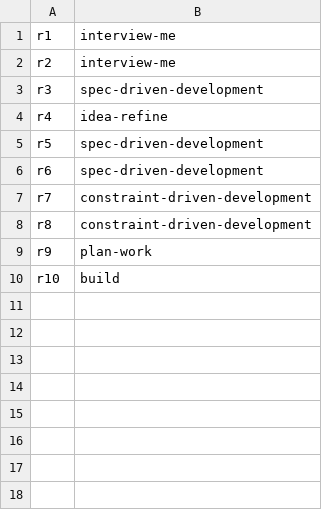
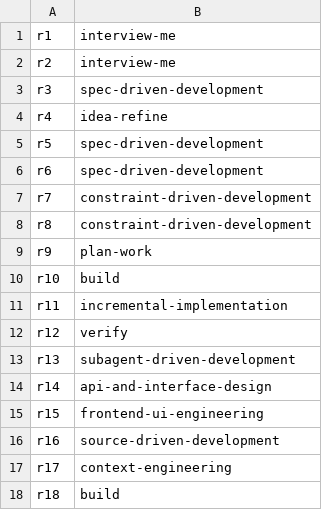
Before and after one commit to nihmtaho/libra-agent-skills, a TSV file: evals/routing/wrong/answers.tsv, drawn as a sheet; the diff names each change by its address in the sheet, - before the commit and + after, or states it on an @@ line.

```diff
--- a/evals/routing/wrong/answers.tsv
+++ b/evals/routing/wrong/answers.tsv
+row 11: r11 | incremental-implementation
+row 12: r12 | verify
+row 13: r13 | subagent-driven-development
+row 14: r14 | api-and-interface-design
+row 15: r15 | frontend-ui-engineering
+row 16: r16 | source-driven-development
+row 17: r17 | context-engineering
+row 18: r18 | build
```
Also changed, not shown: evals/routing/expected.tsv, evals/routing/fix/answers.tsv, 4 other files.
